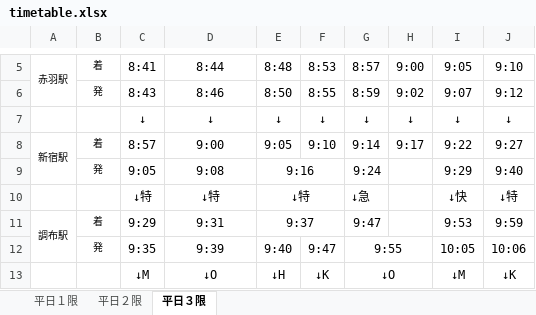
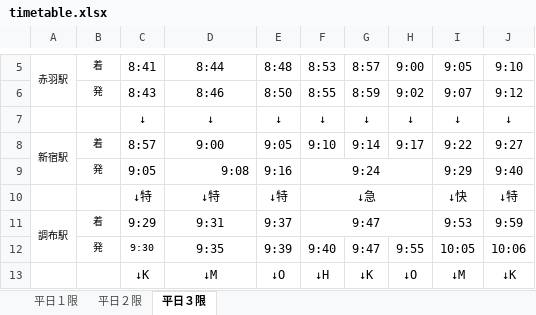
Before and after one commit to remmaya/Commuting-timetable, an Excel workbook: data/timetable.xlsx, sheet 平日３限, drawn as a sheet; only a part is shown, gaps mark what is left out; values as stored, in another font and other column widths than the file's, no borders; the diff covers the shown part only; the diff names each change by its address in the sheet, - before the commit and + after, or states it on an @@ line.

```diff
--- a/data/timetable.xlsx (sheet 平日３限)
+++ b/data/timetable.xlsx (sheet 平日３限)
-D9 alignment: center
+D9 alignment: right
-E9:F9 merged
-F9: (empty)
+F9: 9:24
+F9:H9 merged
-G9: 9:24
+G9: (empty)
-E10:F10 merged
-F10: (empty)
+F10: ↓急
+F10:H10 merged
-G10: ↓急
+G10: (empty)
-E11:F11 merged
-F11: (empty)
+F11: 9:47
+F11:H11 merged
-G11: 9:47
+G11: (empty)
-C12: 9:35
+C12: 9:30
@@ C12 text size: smaller @@
-D12: 9:39
+D12: 9:35
-E12: 9:40
+E12: 9:39
-F12: 9:47
+F12: 9:40
-G12: 9:55
+G12: 9:47
-G12:H12 merged
-H12: (empty)
+H12: 9:55
-C13: ↓M
+C13: ↓K
-D13: ↓O
+D13: ↓M
-E13: ↓H
+E13: ↓O
-F13: ↓K
+F13: ↓H
-G13: ↓O
+G13: ↓K
-G13:H13 merged
-H13: (empty)
+H13: ↓O
```
Also changed, not shown: 12 edited cells and merged cells elsewhere in this sheet, 7 other files.
